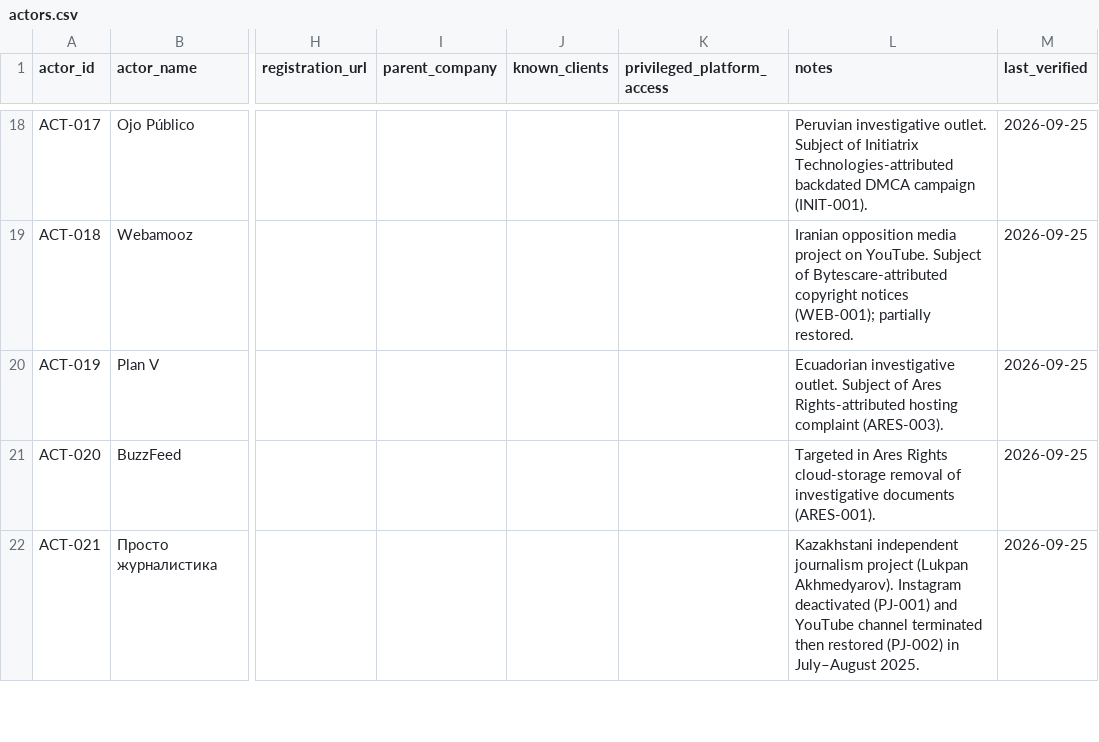
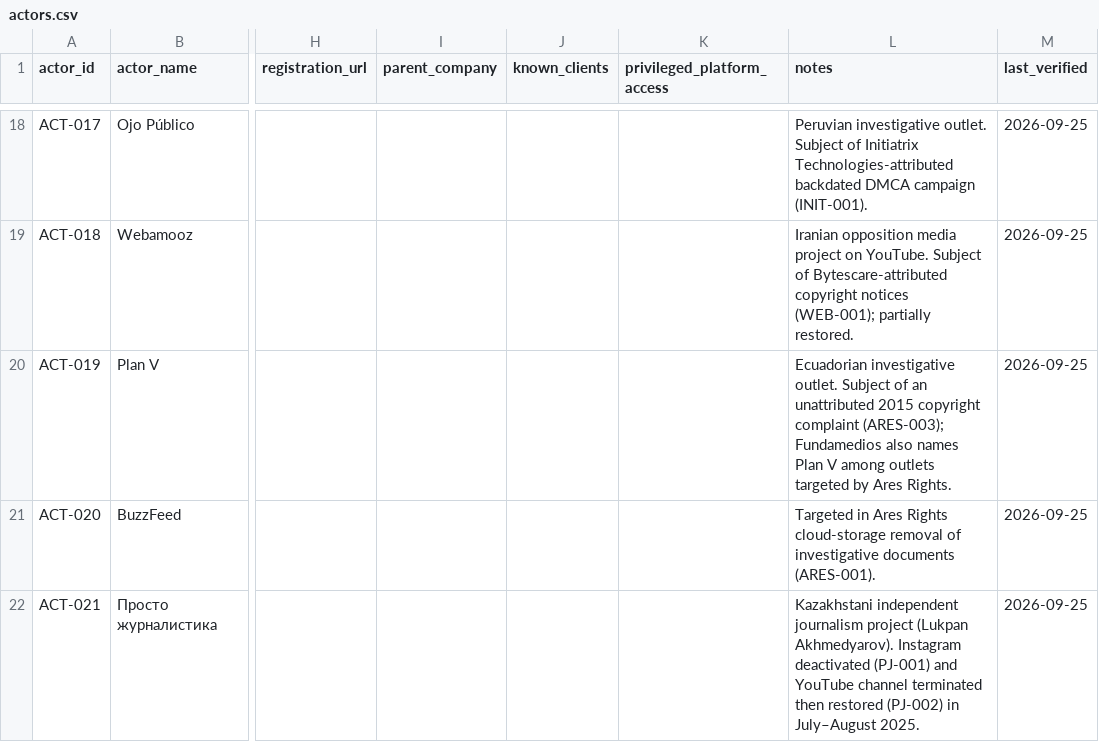
Before and after one commit to Provereno-Media/Erase-On-Demand-Bad-Actors-VS-Journalists, a CSV file: data/actors.csv, drawn as a sheet; only a part is shown, gaps mark what is left out; the diff names each change by its address in the sheet, - before the commit and + after, or states it on an @@ line.

```diff
--- a/data/actors.csv
+++ b/data/actors.csv
-L20 (notes): …Subject of Ares Rights-attributed hosting complaint (ARES-003).
+L20 (notes): …Subject of an unattributed 2015 copyright complaint (ARES-003); Fundamedios also names Plan V among outlets targeted by Ares Rights.
```
Also changed, not shown: data/cases.csv, data/comparative_cases.csv, 7 other files.
